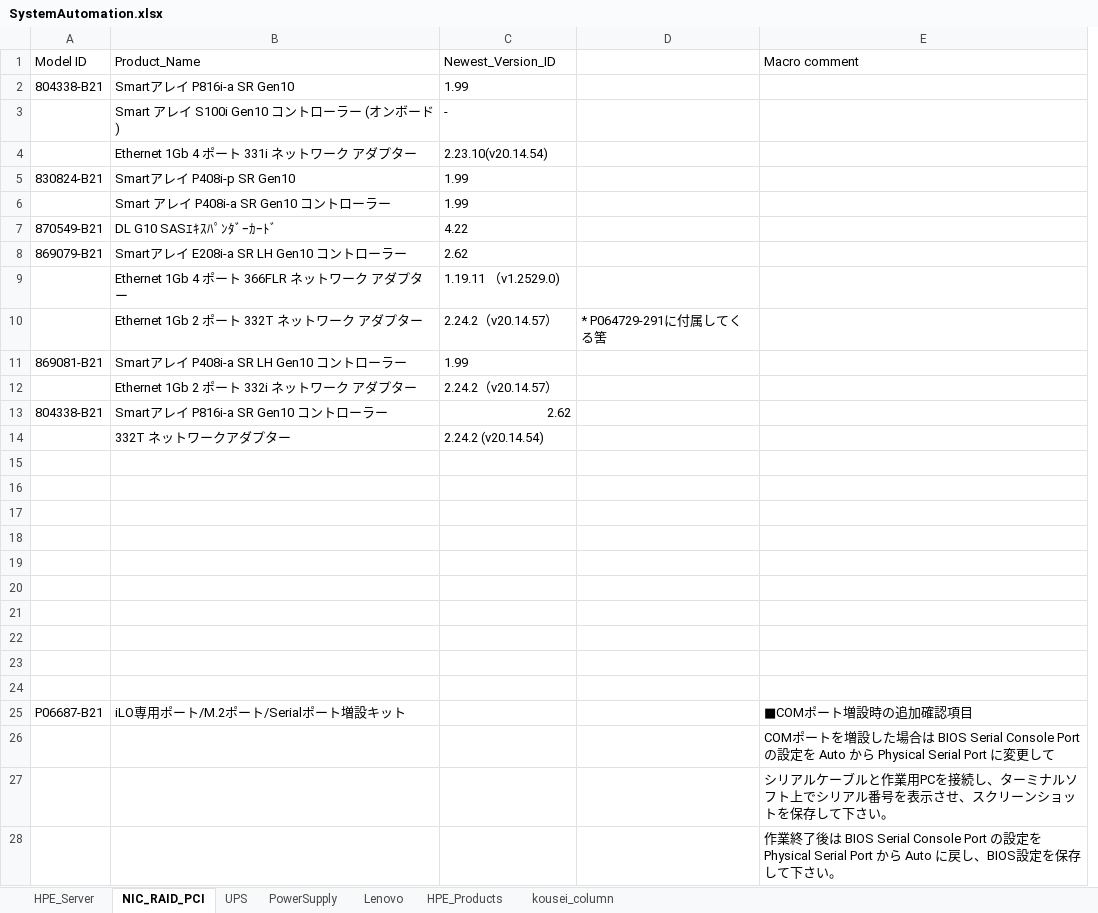
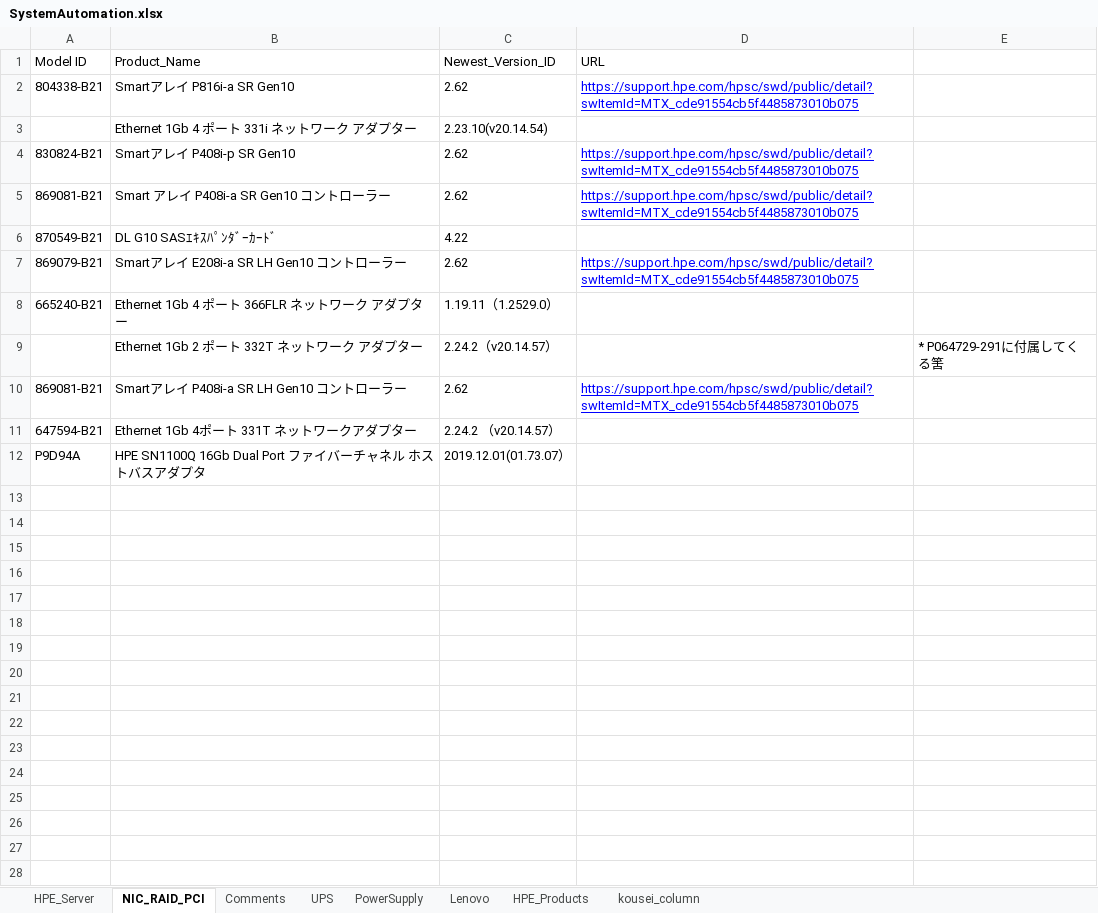
Before and after one commit to KeigoFukumoto/Dsas_Automation, an Excel workbook: SystemAutomation.xlsx, sheet NIC_RAID_PCI, drawn as a sheet; only a part is shown; values as stored, in another font and other column widths than the file's, no borders; charts and pictures and conditional formats not drawn; removed rows and columns are numbered as before the commit, all else as after; the diff covers the shown part only; the diff names each change by its address in the sheet, - before the commit and + after, or states it on an @@ line.

Commit message:
Newest def file

```diff
--- a/SystemAutomation.xlsx (sheet NIC_RAID_PCI)
+++ b/SystemAutomation.xlsx (sheet NIC_RAID_PCI)
+sheet tab: Comments
+column D (URL), rows 2-4: https://support.hpe.com/hpsc/swd/public/detail?swItemId=MTX_cde91554cb5f4485873010b075 |  | https://support.hpe.com/hpsc/swd/public/detail?swItemId=MTX_cde91554cb5f4485873010b075; rows 7-10: https://support.hpe.com/hpsc/swd/public/detail?swItemId=MTX_cde91554cb5f4485873010b075 |  |  | https://support.hpe.com/hpsc/swd/public/detail?swItemId=MTX_cde91554cb5f4485873010b075
-column E (Macro comment), empty
-C2 (Newest_Version_ID): 1.99
+C2 (Newest_Version_ID): 2.62
-row 3:  | Smart アレイ S100i Gen10 コントローラー (オンボード) | -
-C4 (Newest_Version_ID): 1.99
+C4 (Newest_Version_ID): 2.62
-row 6:  | Smart アレイ P408i-a SR Gen10 コントローラー | 1.99
+row 5: 869081-B21 | Smart アレイ P408i-a SR Gen10 コントローラー | 2.62 | https://support.hpe.com/hpsc/swd/public/detail?swItemId=MTX_cde91554cb5f4485873010b075
-A8 (Model ID): (empty)
+A8 (Model ID): 665240-B21
-C8 (Newest_Version_ID): 1.19.11 （v1.2529.0)
+C8 (Newest_Version_ID): 1.19.11（1.2529.0）
-C10 (Newest_Version_ID): 1.99
+C10 (Newest_Version_ID): 2.62
-row 12:  | Ethernet 1Gb 2 ポート 332i ネットワーク アダプター | 2.24.2（v20.14.57）
-row 13: 804338-B21 | Smartアレイ P816i-a SR Gen10 コントローラー | 2.62
-row 14:  | 332T ネットワークアダプター | 2.24.2 (v20.14.54)
-row 11: (empty)
+row 11: 647594-B21 | Ethernet 1Gb 4ポート 331T ネットワークアダプター | 2.24.2 （v20.14.57）
-row 12: (empty)
+row 12: P9D94A | HPE SN1100Q 16Gb Dual Port ファイバーチャネル ホストバスアダプタ | 2019.12.01(01.73.07）
-row 17: (empty)
-row 18: (empty)
-row 19: (empty)
-row 20: (empty)
-row 21: (empty)
-row 22: (empty)
-row 23: (empty)
-row 24: (empty)
-row 25: P06687-B21 | iLO専用ポート/M.2ポート/Serialポート増設キット |  |  | ■COMポート増設時の追加確認項目
-row 26:  |  |  |  | COMポートを増設した場合は BIOS Serial Console Port の設定を Auto から Physical Serial Port に変更して
-row 27:  |  |  |  | シリアルケーブルと作業用PCを接続し、ターミナルソフト上でシリアル番号を表示させ、スクリーンショットを保存して下さい。
-row 28:  |  |  |  | 作業終了後は BIOS Serial Console Port の設定を Physical Serial Port から Auto に戻し、BIOS設定を保存して下さい。
```
Also changed, not shown: 13 removed rows elsewhere in this sheet, sheet HPE_Server, charts or pictures.
